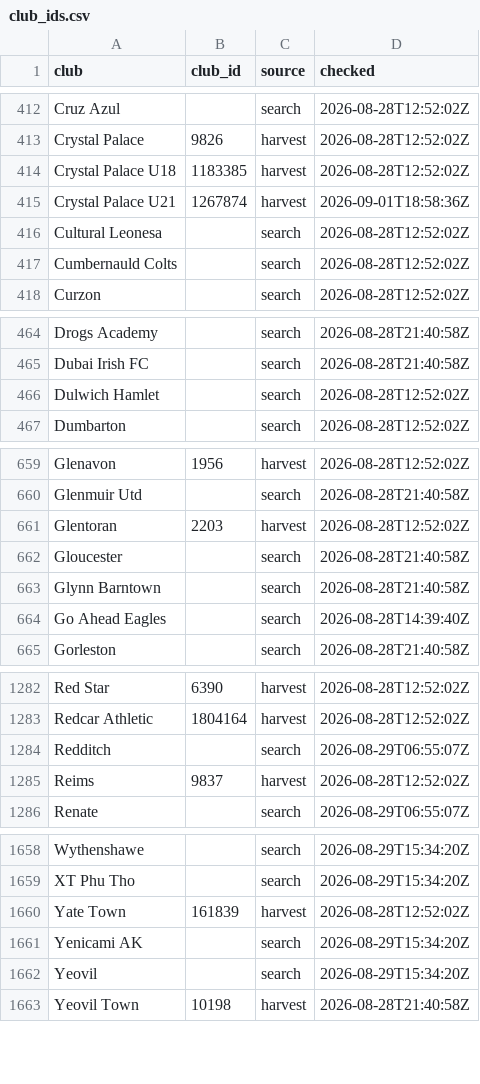
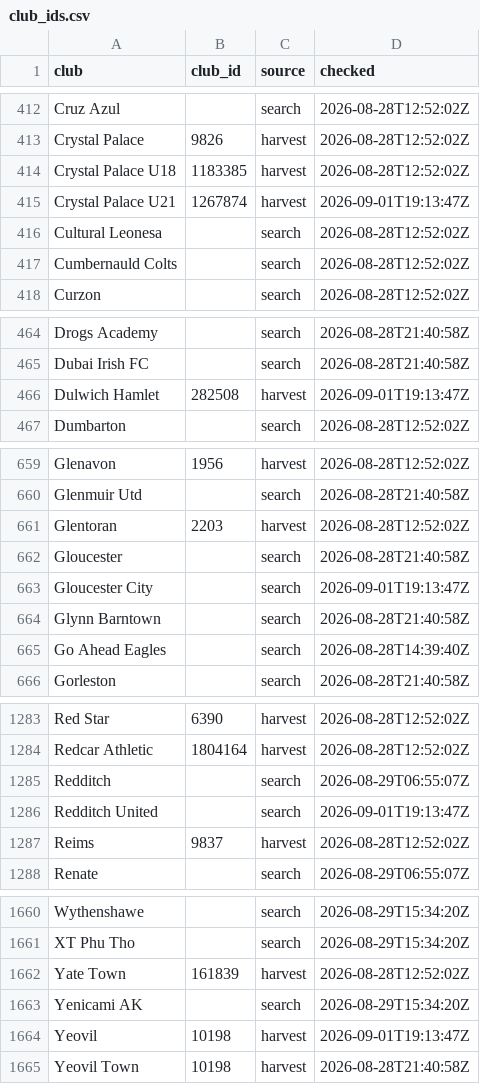
Before and after one commit to JustPatrickG/footballers.ie, a CSV file: data/api/club_ids.csv, drawn as a sheet; only a part is shown, gaps mark what is left out; the diff covers the shown part only.

```diff
--- a/data/api/club_ids.csv
+++ b/data/api/club_ids.csv
@@ -414,3 +414,3 @@ Crystal Palace,9826,harvest,2026-08-28T12:52:02Z
 Crystal Palace U18,1183385,harvest,2026-08-28T12:52:02Z
-Crystal Palace U21,1267874,harvest,2026-09-01T18:58:36Z
+Crystal Palace U21,1267874,harvest,2026-09-01T19:13:47Z
 Cultural Leonesa,,search,2026-08-28T12:52:02Z
@@ -465,3 +465,3 @@ Drogs Academy,,search,2026-08-28T21:40:58Z
 Dubai Irish FC,,search,2026-08-28T21:40:58Z
-Dulwich Hamlet,,search,2026-08-28T12:52:02Z
+Dulwich Hamlet,282508,harvest,2026-09-01T19:13:47Z
 Dumbarton,,search,2026-08-28T12:52:02Z
@@ -662,2 +662,3 @@ Glentoran,2203,harvest,2026-08-28T12:52:02Z
 Gloucester,,search,2026-08-28T21:40:58Z
+Gloucester City,,search,2026-09-01T19:13:47Z
 Glynn Barntown,,search,2026-08-28T21:40:58Z
@@ -1284,2 +1285,3 @@ Redcar Athletic,1804164,harvest,2026-08-28T12:52:02Z
 Redditch,,search,2026-08-29T06:55:07Z
+Redditch United,,search,2026-09-01T19:13:47Z
 Reims,9837,harvest,2026-08-28T12:52:02Z
@@ -1661,3 +1663,3 @@ Yate Town,161839,harvest,2026-08-28T12:52:02Z
 Yenicami AK,,search,2026-08-29T15:34:20Z
-Yeovil,,search,2026-08-29T15:34:20Z
+Yeovil,10198,harvest,2026-09-01T19:13:47Z
 Yeovil Town,10198,harvest,2026-08-28T21:40:58Z
```
Also changed, not shown: 1 edited cell elsewhere in this file, data/api/lineups.csv, data/api/match_events.csv, 5 other files.
